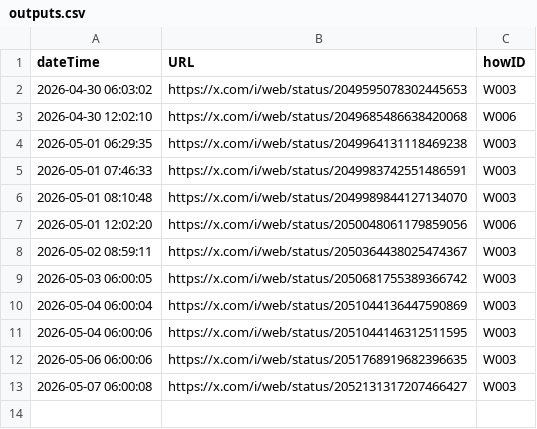
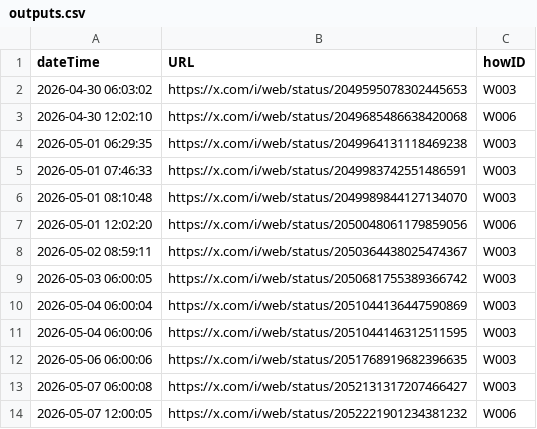
Before and after one commit to useakat/xClaude, a CSV file: database/outputs.csv, drawn as a sheet; the diff names each change by its address in the sheet, - before the commit and + after, or states it on an @@ line.

```diff
--- a/database/outputs.csv
+++ b/database/outputs.csv
+row 14: 2026-05-07 12:00:05 | https://x.com/i/web/status/2052221901234381232 | W006
```
Also changed, not shown: 6 other files.
